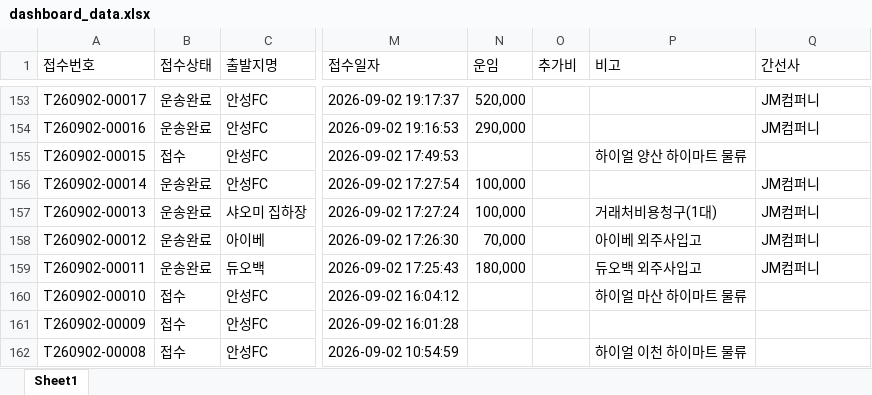
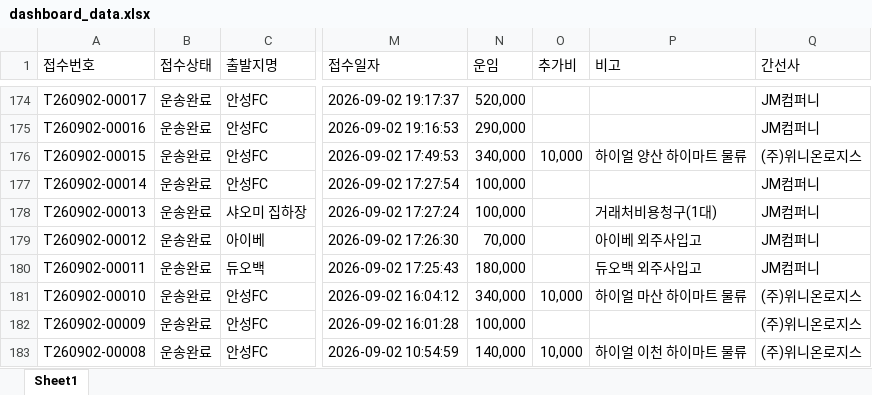
Before and after one commit to xdsport2288-droid/cj-dashboard, an Excel workbook: dashboard_data.xlsx, sheet Sheet1, drawn as a sheet; only a part is shown, gaps mark what is left out; values as stored, in another font and other column widths than the file's, no borders; addresses are those after the commit; the diff covers the shown part only; the diff names each change by its address in the sheet, - before the commit and + after, or states it on an @@ line.

```diff
--- a/dashboard_data.xlsx (sheet Sheet1)
+++ b/dashboard_data.xlsx (sheet Sheet1)
-B176 (접수상태): 접수
+B176 (접수상태): 운송완료
-N176 (운임): (empty)
+N176 (운임): 340,000
-O176 (추가비): (empty)
+O176 (추가비): 10,000
-Q176 (간선사): (empty)
+Q176 (간선사): (주)위니온로지스
-B181:B183 (접수상태): 접수
+B181:B183 (접수상태): 운송완료
-N181 (운임): (empty)
+N181 (운임): 340,000
-O181 (추가비): (empty)
+O181 (추가비): 10,000
-Q181:Q183 (간선사): (empty)
+Q181:Q183 (간선사): (주)위니온로지스
-N182 (운임): (empty)
+N182 (운임): 100,000
-N183 (운임): (empty)
+N183 (운임): 140,000
-O183 (추가비): (empty)
+O183 (추가비): 10,000
```
Also changed, not shown: 21 added rows and 109 edited cells elsewhere in this sheet, 2 other files.
